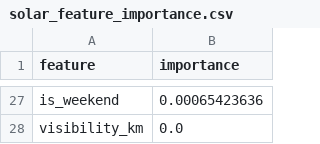
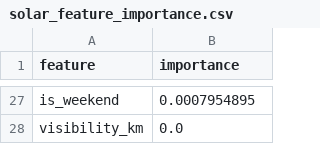
Before and after one commit to kirttiik/AI-Renewable-Energy-Intelligence-platform, a CSV file: reports/solar/solar_feature_importance.csv, drawn as a sheet; only a part is shown, gaps mark what is left out; the diff covers the shown part only; the diff names each change by its address in the sheet, - before the commit and + after, or states it on an @@ line.

```diff
--- a/reports/solar/solar_feature_importance.csv
+++ b/reports/solar/solar_feature_importance.csv
-B27 (importance): 0.00065423636
+B27 (importance): 0.0007954895
```
Also changed, not shown: 8 added rows, 8 removed rows and 17 edited cells elsewhere in this file, data/raw/khavda_weather.csv, data/raw/khavda_weather_forecast.csv, 27 other files.
